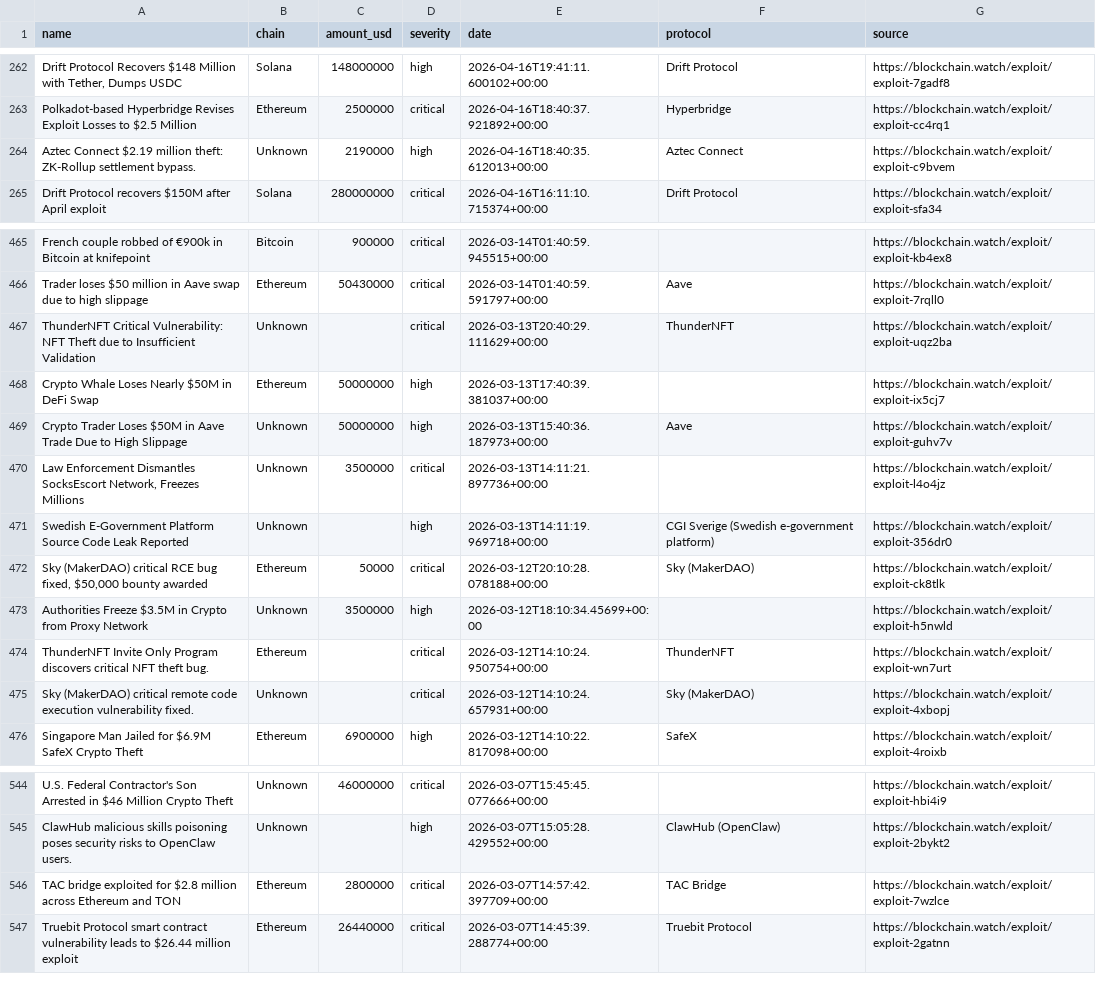
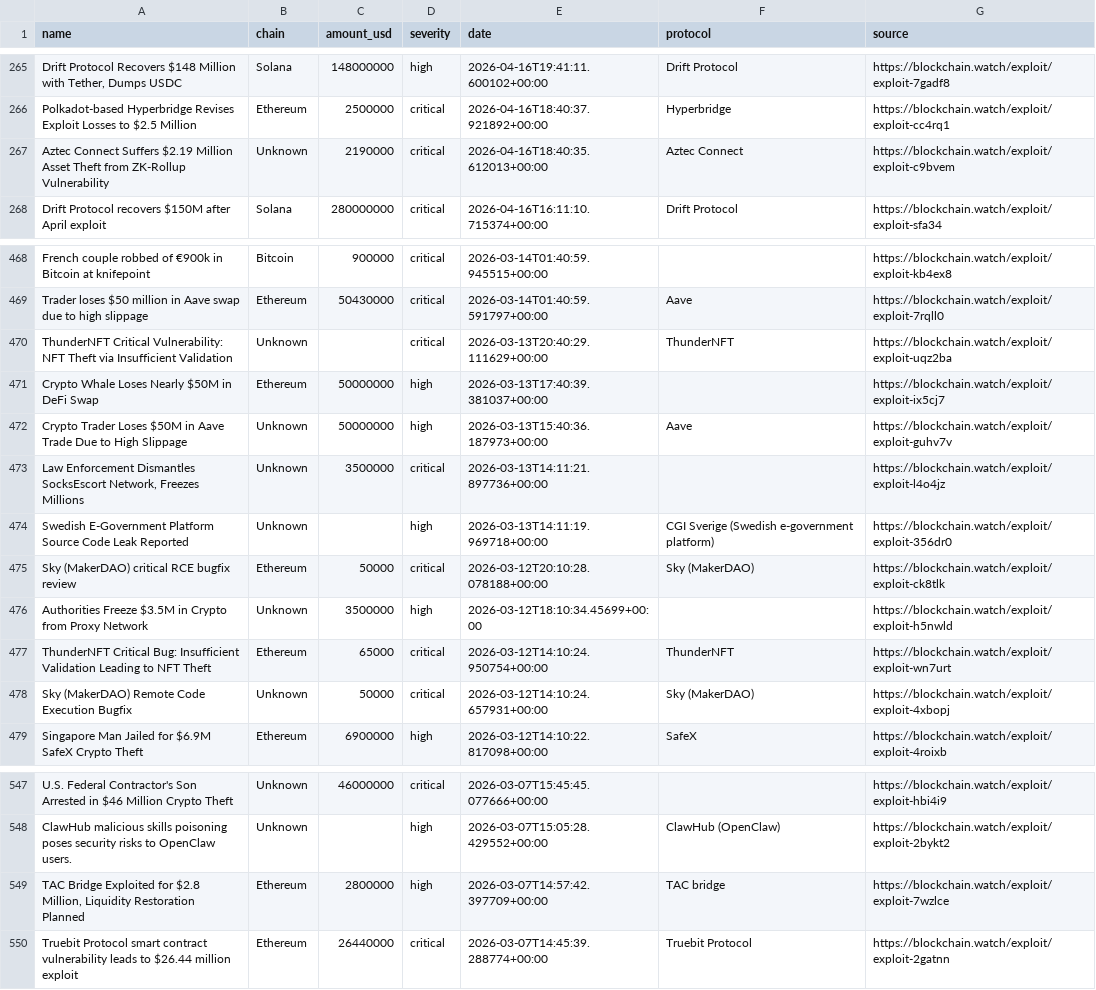
Before and after one commit to Blockchainwatch/blockchain-intelligence-datasets, a CSV file: crypto-hacks.csv, drawn as a sheet; only a part is shown, gaps mark what is left out; addresses are those after the commit; the diff covers the shown part only; the diff names each change by its address in the sheet, - before the commit and + after, or states it on an @@ line.

```diff
--- a/crypto-hacks.csv
+++ b/crypto-hacks.csv
-A267 (name): Aztec Connect $2.19 million theft: ZK-Rollup settlement bypass.
+A267 (name): Aztec Connect Suffers $2.19 Million Asset Theft from ZK-Rollup Vulnerability
-D267 (severity): high
+D267 (severity): critical
-A470 (name): …NFT Theft due to Insufficient Validation
+A470 (name): …NFT Theft via Insufficient Validation
-A475 (name): …critical RCE bug fixed, $50,000 bounty awarded
+A475 (name): …critical RCE bugfix review
-A477 (name): ThunderNFT Invite Only Program discovers critical NFT theft bug.
+A477 (name): ThunderNFT Critical Bug: Insufficient Validation Leading to NFT Theft
-C477 (amount_usd): (empty)
+C477 (amount_usd): 65000
-A478 (name): Sky (MakerDAO) critical remote code execution vulnerability fixed.
+A478 (name): Sky (MakerDAO) Remote Code Execution Bugfix
-C478 (amount_usd): (empty)
+C478 (amount_usd): 50000
-A549 (name): TAC bridge exploited for $2.8 million across Ethereum and TON
+A549 (name): TAC Bridge Exploited for $2.8 Million, Liquidity Restoration Planned
-D549 (severity): critical
+D549 (severity): high
-F549 (protocol): TAC Bridge
+F549 (protocol): TAC bridge
```
Also changed, not shown: 4 added rows, 4 removed rows and 10 edited cells elsewhere in this file.
